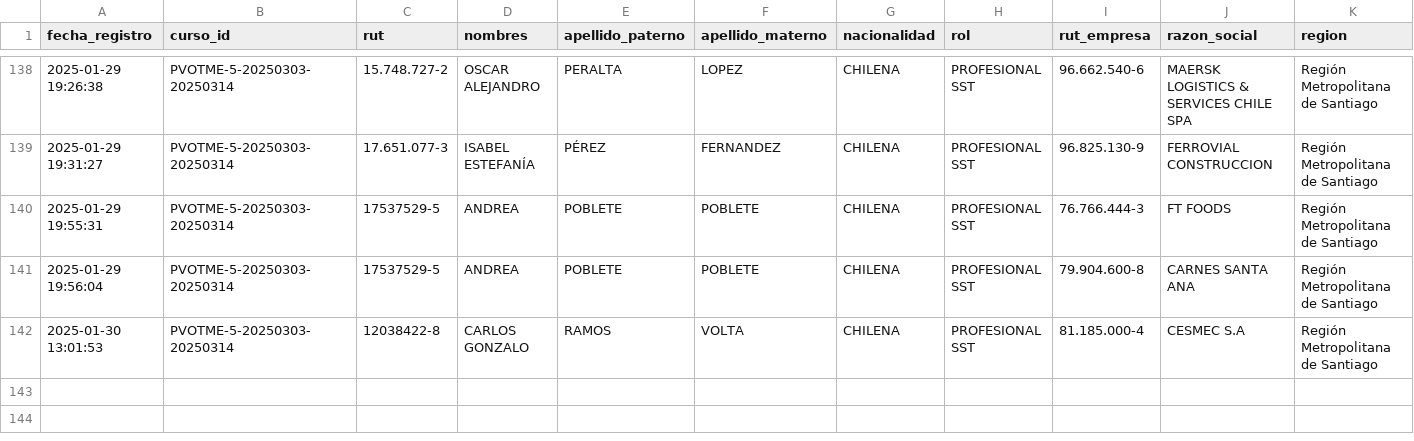
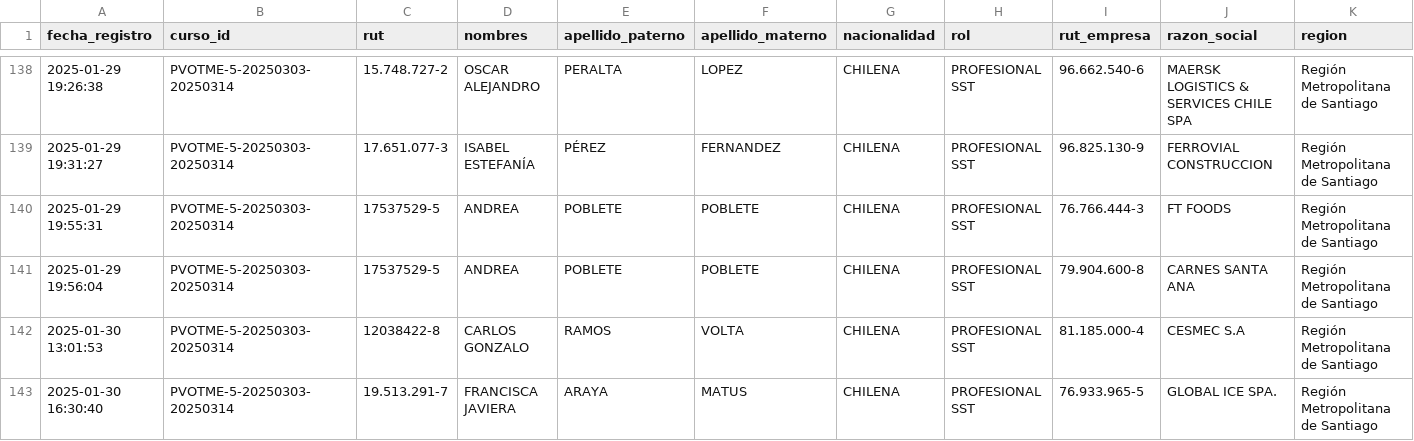
Before and after one commit to DVicenteC/InscripcionCursoTMERT, a CSV file: data/registros.csv, drawn as a sheet; only a part is shown, gaps mark what is left out; rows hold the shown columns only; the diff names each change by its address in the sheet, - before the commit and + after, or states it on an @@ line.

Commit message:
Nuevo registro 2025-01-30 16:30:40.891915

```diff
--- a/data/registros.csv
+++ b/data/registros.csv
+row 143: 2025-01-30 16:30:40 | PVOTME-5-20250303-20250314 | 19.513.291-7 | FRANCISCA JAVIERA | ARAYA | MATUS | CHILENA | PROFESIONAL SST | 76.933.965-5 | GLOBAL ICE SPA. | Región Metropolitana de Santiago
```
